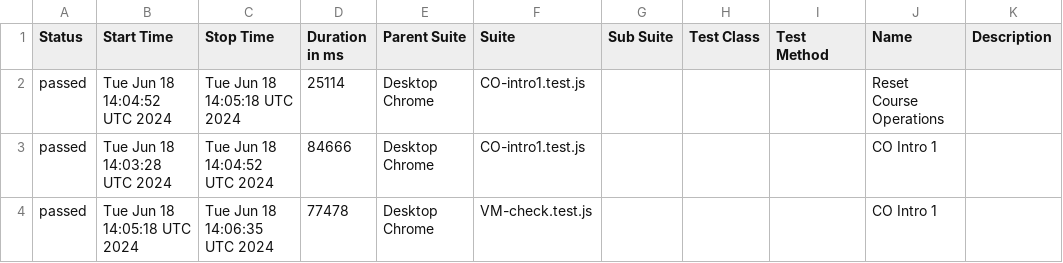
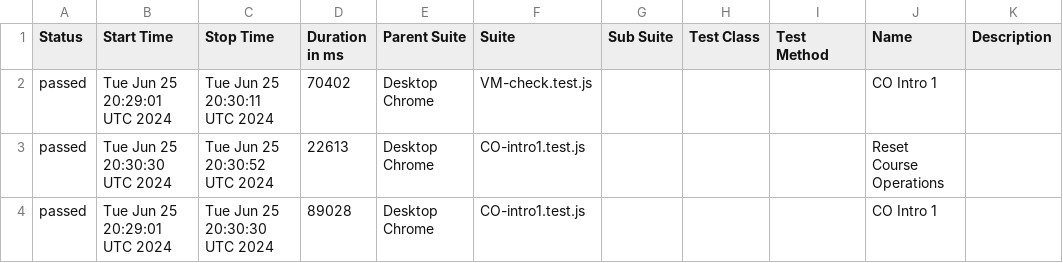
Before and after one commit to correlation-one/ContQA-V2, a CSV file: data/suites.csv, drawn as a sheet.

```diff
--- a/data/suites.csv
+++ b/data/suites.csv
@@ -1,4 +1,4 @@
 "Status","Start Time","Stop Time","Duration in ms","Parent Suite","Suite","Sub Suite","Test Class","Test Method","Name","Description"
-"passed","Tue Jun 18 14:04:52 UTC 2024","Tue Jun 18 14:05:18 UTC 2024","25114","Desktop Chrome","CO-intro1.test.js","","","","Reset Course Operations",""
-"passed","Tue Jun 18 14:03:28 UTC 2024","Tue Jun 18 14:04:52 UTC 2024","84666","Desktop Chrome","CO-intro1.test.js","","","","CO Intro 1",""
-"passed","Tue Jun 18 14:05:18 UTC 2024","Tue Jun 18 14:06:35 UTC 2024","77478","Desktop Chrome","VM-check.test.js","","","","CO Intro 1",""
+"passed","Tue Jun 25 20:29:01 UTC 2024","Tue Jun 25 20:30:11 UTC 2024","70402","Desktop Chrome","VM-check.test.js","","","","CO Intro 1",""
+"passed","Tue Jun 25 20:30:30 UTC 2024","Tue Jun 25 20:30:52 UTC 2024","22613","Desktop Chrome","CO-intro1.test.js","","","","Reset Course Operations",""
+"passed","Tue Jun 25 20:29:01 UTC 2024","Tue Jun 25 20:30:30 UTC 2024","89028","Desktop Chrome","CO-intro1.test.js","","","","CO Intro 1",""
```
Also changed, not shown: 25 other files.
